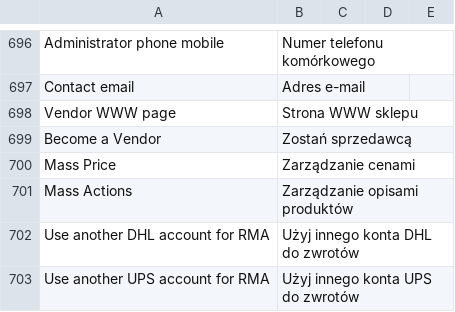
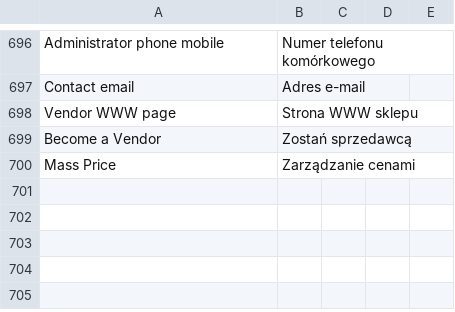
Before and after one commit to stanislawantoniak/maax, a CSV file: app/locale/pl_PL/Unirgy_Dropship.csv, drawn as a sheet; only a part is shown, gaps mark what is left out; the diff names each change by its address in the sheet, - before the commit and + after, or states it on an @@ line.

Commit message:
transl

```diff
--- a/app/locale/pl_PL/Unirgy_Dropship.csv
+++ b/app/locale/pl_PL/Unirgy_Dropship.csv
-row 701: Mass Actions | Zarządzanie opisami produktów
-row 702: Use another DHL account for RMA | Użyj innego konta DHL do zwrotów
-row 703: Use another UPS account for RMA | Użyj innego konta UPS do zwrotów
```
Also changed, not shown: app/locale/pl_PL/Zolago_Dropship.csv.
